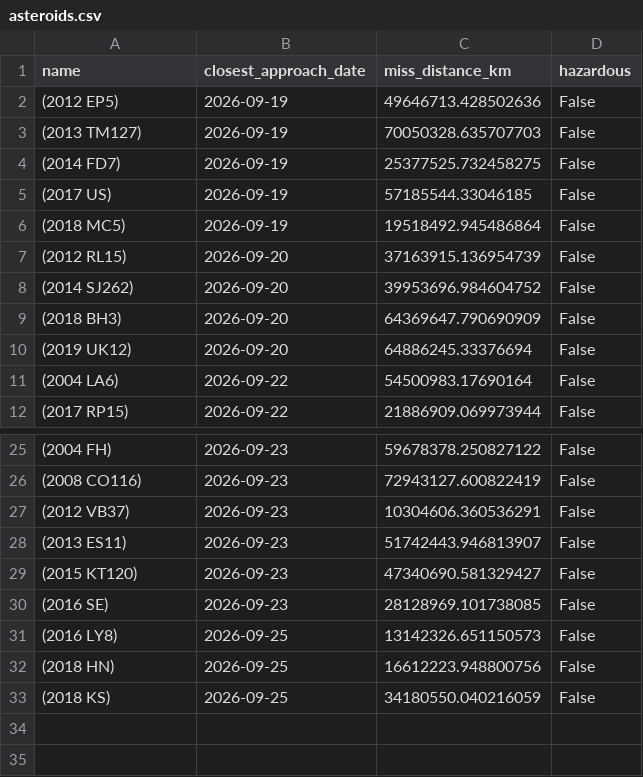
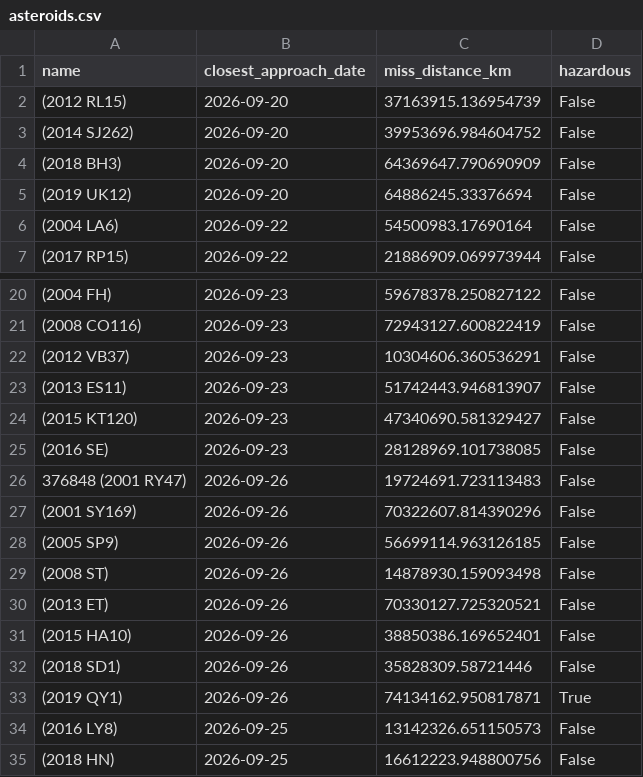
Before and after one commit to saeed4mer/nasa-asteroid-project, a CSV file: asteroids.csv, drawn as a sheet; only a part is shown, gaps mark what is left out; the shorter side is filled out with more unchanged rows; removed rows and columns are numbered as before the commit, all else as after; the diff names each change by its address in the sheet, - before the commit and + after, or states it on an @@ line.

Commit message:
Make asteroid date range dynamic

```diff
--- a/asteroids.csv
+++ b/asteroids.csv
-row 2: (2012 EP5) | 2026-09-19 | 49646713.428502636 | False
-row 3: (2013 TM127) | 2026-09-19 | 70050328.635707703 | False
-row 4: (2014 FD7) | 2026-09-19 | 25377525.732458275 | False
-row 5: (2017 US) | 2026-09-19 | 57185544.33046185 | False
-row 6: (2018 MC5) | 2026-09-19 | 19518492.945486864 | False
+row 26: 376848 (2001 RY47) | 2026-09-26 | 19724691.723113483 | False
+row 27: (2001 SY169) | 2026-09-26 | 70322607.814390296 | False
+row 28: (2005 SP9) | 2026-09-26 | 56699114.963126185 | False
+row 29: (2008 ST) | 2026-09-26 | 14878930.159093498 | False
+row 30: (2013 ET) | 2026-09-26 | 70330127.725320521 | False
+row 31: (2015 HA10) | 2026-09-26 | 38850386.169652401 | False
+row 32: (2018 SD1) | 2026-09-26 | 35828309.58721446 | False
+row 33: (2019 QY1) | 2026-09-26 | 74134162.950817871 | True
```
Also changed, not shown: 1 other file.
